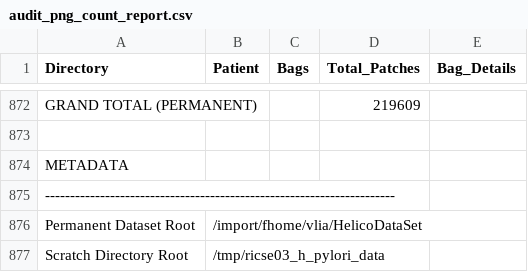
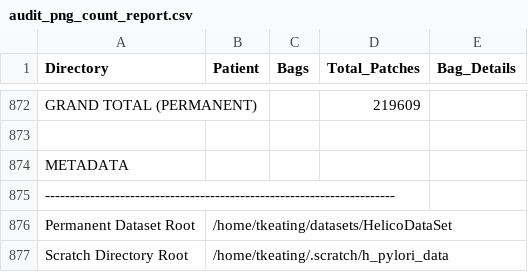
Before and after one commit to tmkeating/H.-Pylori-Contamination-Detection, a CSV file: finalResults/data_integrity/HelicoDataSet/audit_png_count_report.csv, drawn as a sheet; only a part is shown, gaps mark what is left out.

```diff
--- a/finalResults/data_integrity/HelicoDataSet/audit_png_count_report.csv
+++ b/finalResults/data_integrity/HelicoDataSet/audit_png_count_report.csv
@@ -875,3 +875,3 @@ METADATA,,,,
 ----------------------------------------------------------------------,,,,
-Permanent Dataset Root,/import/fhome/vlia/HelicoDataSet,,,
-Scratch Directory Root,/tmp/ricse03_h_pylori_data,,,
+Permanent Dataset Root,/home/tkeating/datasets/HelicoDataSet,,,
+Scratch Directory Root,/home/tkeating/.scratch/h_pylori_data,,,
```
Also changed, not shown: finalResults/data_integrity/DeepHP/deephp_audit_report.csv, finalResults/data_integrity/HelicoDataSet/dataset_presence_matrix.csv, 15 other files.
